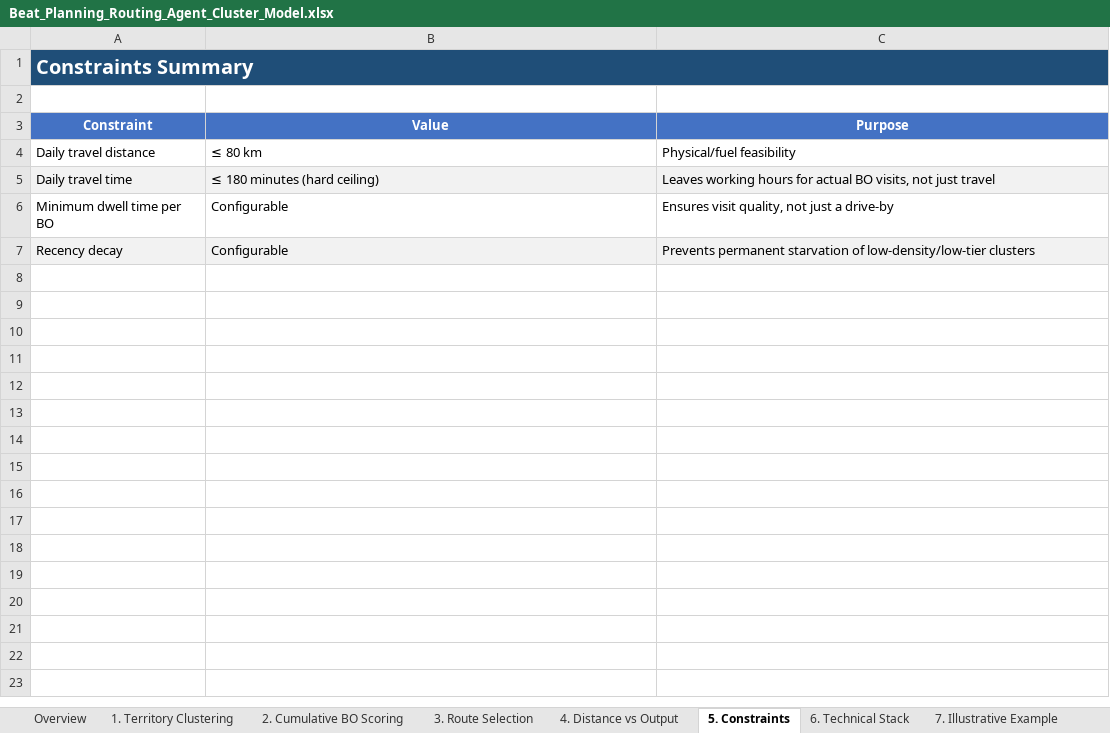
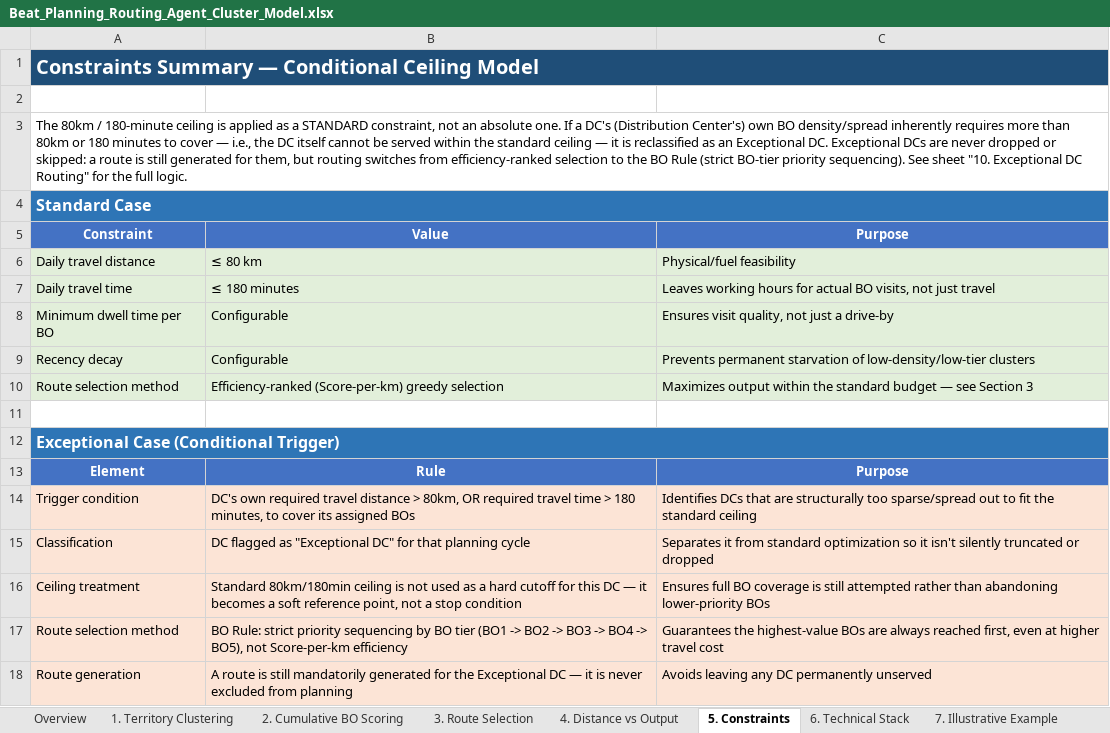
Before and after one commit to shashanksingh-web/SE_automation_agent, an Excel workbook: Routing_agent/Beat_Planning_Routing_Agent_Cluster_Model.xlsx, sheet 5. Constraints, drawn as a sheet; values as stored, in another font and other column widths than the file's, no borders; addresses are those after the commit; the diff names each change by its address in the sheet, - before the commit and + after, or states it on an @@ line.

```diff
--- a/Routing_agent/Beat_Planning_Routing_Agent_Cluster_Model.xlsx (sheet 5. Constraints)
+++ b/Routing_agent/Beat_Planning_Routing_Agent_Cluster_Model.xlsx (sheet 5. Constraints)
-A1: Constraints Summary
+A1: Constraints Summary — Conditional Ceiling Model
+row 3: The 80km / 180-minute ceiling is applied as a STANDARD constraint, not an absolute one. If a DC's (Distribution Center's) own BO density/spread inherently requires more than 80km or 180 minutes to cover — i.e., the DC itself cannot be served within the standard ceiling — it is reclassified as an Exceptional DC. Exceptional DCs are never dropped or skipped: a route is still generated for them, but routing switches from efficiency-ranked selection to the BO Rule (strict BO-tier priority sequencing). See sheet "10. Exceptional DC Routing" for the full logic.
+row 4: Standard Case
-A6:C6 fill: none
+A6:C6 fill: #E2EFDA
-B7: ≤ 180 minutes (hard ceiling)
+B7: ≤ 180 minutes
-A8:C8 fill: none
+A8:C8 fill: #E2EFDA
+row 10: Route selection method | Efficiency-ranked (Score-per-km) greedy selection | Maximizes output within the standard budget — see Section 3
+row 11: (empty)
+row 12: Exceptional Case (Conditional Trigger)
+row 13: Element | Rule | Purpose
+row 14: Trigger condition | DC's own required travel distance > 80km, OR required travel time > 180 minutes, to cover its assigned BOs | Identifies DCs that are structurally too sparse/spread out to fit the standard ceiling
+row 15: Classification | DC flagged as "Exceptional DC" for that planning cycle | Separates it from standard optimization so it isn't silently truncated or dropped
+row 16: Ceiling treatment | Standard 80km/180min ceiling is not used as a hard cutoff for this DC — it becomes a soft reference point, not a stop condition | Ensures full BO coverage is still attempted rather than abandoning lower-priority BOs
+row 17: Route selection method | BO Rule: strict priority sequencing by BO tier (BO1 -> BO2 -> BO3 -> BO4 -> BO5), not Score-per-km efficiency | Guarantees the highest-value BOs are always reached first, even at higher travel cost
+row 18: Route generation | A route is still mandatorily generated for the Exceptional DC — it is never excluded from planning | Avoids leaving any DC permanently unserved
```
Also changed, not shown: sheet 3. Route Selection, sheet 9. Edge Cases, other sheet tabs, 4 other files.
